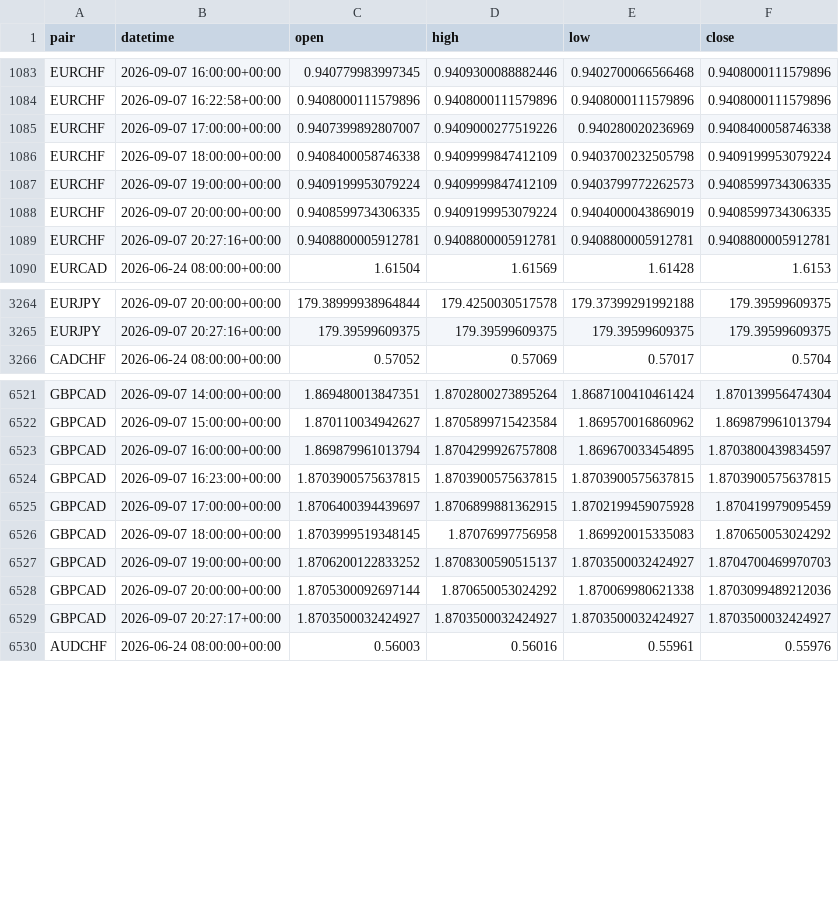
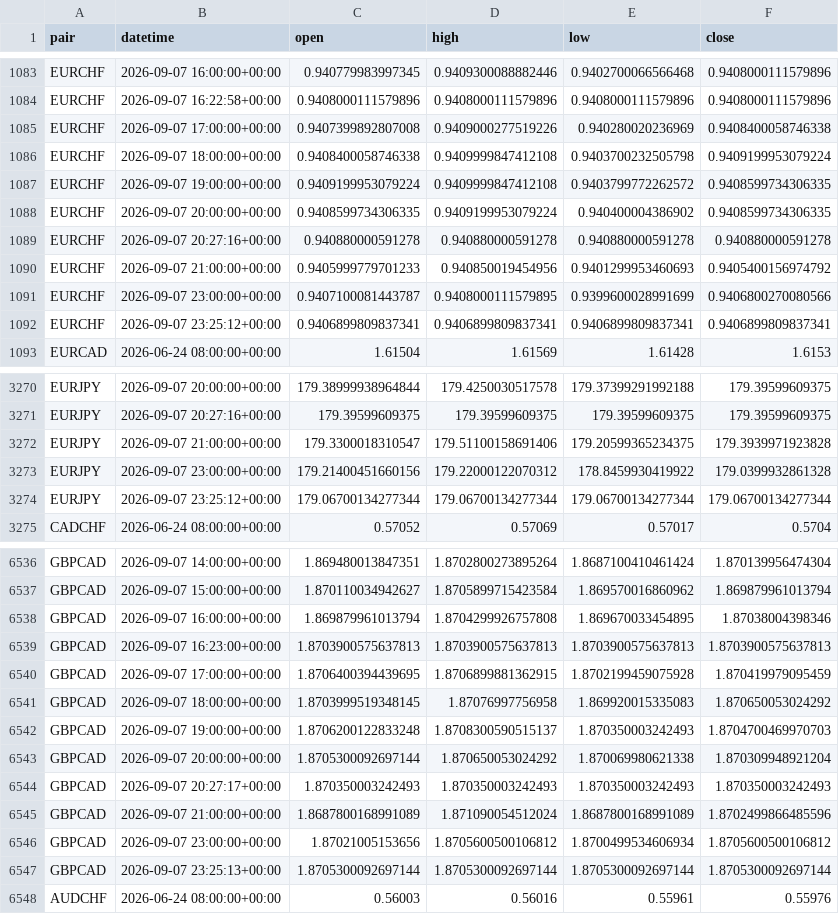
Before and after one commit to kenjtradez/adx-supertrend-signal, a CSV file: price_log.csv, drawn as a sheet; only a part is shown, gaps mark what is left out; the diff covers the shown part only.

```diff
--- a/price_log.csv
+++ b/price_log.csv
@@ -1084,7 +1084,10 @@ EURCHF,2026-09-07 16:00:00+00:00,0.940779983997345,0.9409300088882446,0.94027000
 EURCHF,2026-09-07 16:22:58+00:00,0.9408000111579896,0.9408000111579896,0.9408000111579896,0.9408000111579896
-EURCHF,2026-09-07 17:00:00+00:00,0.9407399892807007,0.9409000277519226,0.940280020236969,0.9408400058746338
-EURCHF,2026-09-07 18:00:00+00:00,0.9408400058746338,0.9409999847412109,0.9403700232505798,0.9409199953079224
-EURCHF,2026-09-07 19:00:00+00:00,0.9409199953079224,0.9409999847412109,0.9403799772262573,0.9408599734306335
-EURCHF,2026-09-07 20:00:00+00:00,0.9408599734306335,0.9409199953079224,0.9404000043869019,0.9408599734306335
-EURCHF,2026-09-07 20:27:16+00:00,0.9408800005912781,0.9408800005912781,0.9408800005912781,0.9408800005912781
+EURCHF,2026-09-07 17:00:00+00:00,0.9407399892807008,0.9409000277519226,0.940280020236969,0.9408400058746338
+EURCHF,2026-09-07 18:00:00+00:00,0.9408400058746338,0.9409999847412108,0.9403700232505798,0.9409199953079224
+EURCHF,2026-09-07 19:00:00+00:00,0.9409199953079224,0.9409999847412108,0.9403799772262572,0.9408599734306335
+EURCHF,2026-09-07 20:00:00+00:00,0.9408599734306335,0.9409199953079224,0.940400004386902,0.9408599734306335
+EURCHF,2026-09-07 20:27:16+00:00,0.940880000591278,0.940880000591278,0.940880000591278,0.940880000591278
+EURCHF,2026-09-07 21:00:00+00:00,0.9405999779701233,0.940850019454956,0.9401299953460693,0.9405400156974792
+EURCHF,2026-09-07 23:00:00+00:00,0.9407100081443787,0.9408000111579895,0.9399600028991699,0.9406800270080566
+EURCHF,2026-09-07 23:25:12+00:00,0.9406899809837341,0.9406899809837341,0.9406899809837341,0.9406899809837341
 EURCAD,2026-06-24 08:00:00+00:00,1.61504,1.61569,1.61428,1.6153
@@ -3265,2 +3271,5 @@ EURJPY,2026-09-07 20:00:00+00:00,179.38999938964844,179.4250030517578,179.373992
 EURJPY,2026-09-07 20:27:16+00:00,179.39599609375,179.39599609375,179.39599609375,179.39599609375
+EURJPY,2026-09-07 21:00:00+00:00,179.3300018310547,179.51100158691406,179.20599365234375,179.3939971923828
+EURJPY,2026-09-07 23:00:00+00:00,179.21400451660156,179.22000122070312,178.8459930419922,179.0399932861328
+EURJPY,2026-09-07 23:25:12+00:00,179.06700134277344,179.06700134277344,179.06700134277344,179.06700134277344
 CADCHF,2026-06-24 08:00:00+00:00,0.57052,0.57069,0.57017,0.5704
@@ -6522,9 +6537,12 @@ GBPCAD,2026-09-07 14:00:00+00:00,1.869480013847351,1.8702800273895264,1.86871004
 GBPCAD,2026-09-07 15:00:00+00:00,1.870110034942627,1.8705899715423584,1.869570016860962,1.869879961013794
-GBPCAD,2026-09-07 16:00:00+00:00,1.869879961013794,1.8704299926757808,1.869670033454895,1.8703800439834597
-GBPCAD,2026-09-07 16:23:00+00:00,1.8703900575637815,1.8703900575637815,1.8703900575637815,1.8703900575637815
-GBPCAD,2026-09-07 17:00:00+00:00,1.8706400394439697,1.8706899881362915,1.8702199459075928,1.870419979095459
+GBPCAD,2026-09-07 16:00:00+00:00,1.869879961013794,1.8704299926757808,1.869670033454895,1.87038004398346
+GBPCAD,2026-09-07 16:23:00+00:00,1.8703900575637813,1.8703900575637813,1.8703900575637813,1.8703900575637813
+GBPCAD,2026-09-07 17:00:00+00:00,1.8706400394439695,1.8706899881362915,1.8702199459075928,1.870419979095459
 GBPCAD,2026-09-07 18:00:00+00:00,1.8703999519348145,1.87076997756958,1.869920015335083,1.870650053024292
-GBPCAD,2026-09-07 19:00:00+00:00,1.8706200122833252,1.8708300590515137,1.8703500032424927,1.8704700469970703
-GBPCAD,2026-09-07 20:00:00+00:00,1.8705300092697144,1.870650053024292,1.870069980621338,1.8703099489212036
-GBPCAD,2026-09-07 20:27:17+00:00,1.8703500032424927,1.8703500032424927,1.8703500032424927,1.8703500032424927
+GBPCAD,2026-09-07 19:00:00+00:00,1.8706200122833248,1.8708300590515137,1.870350003242493,1.8704700469970703
+GBPCAD,2026-09-07 20:00:00+00:00,1.8705300092697144,1.870650053024292,1.870069980621338,1.870309948921204
+GBPCAD,2026-09-07 20:27:17+00:00,1.870350003242493,1.870350003242493,1.870350003242493,1.870350003242493
+GBPCAD,2026-09-07 21:00:00+00:00,1.8687800168991089,1.871090054512024,1.8687800168991089,1.8702499866485596
+GBPCAD,2026-09-07 23:00:00+00:00,1.87021005153656,1.8705600500106812,1.8700499534606934,1.8705600500106812
+GBPCAD,2026-09-07 23:25:13+00:00,1.8705300092697144,1.8705300092697144,1.8705300092697144,1.8705300092697144
 AUDCHF,2026-06-24 08:00:00+00:00,0.56003,0.56016,0.55961,0.55976
```
Also changed, not shown: 18 added rows and 10 edited cells elsewhere in this file.
